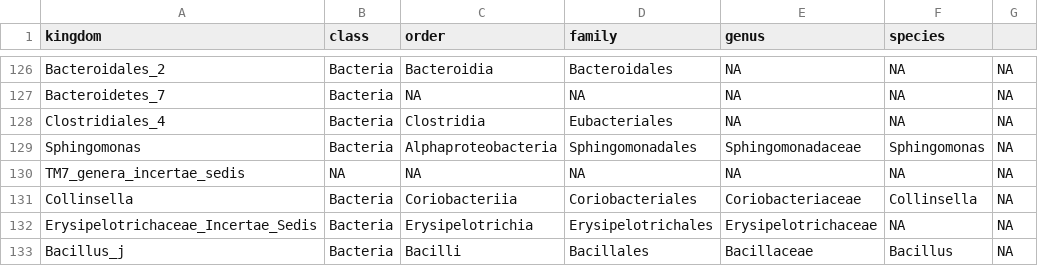
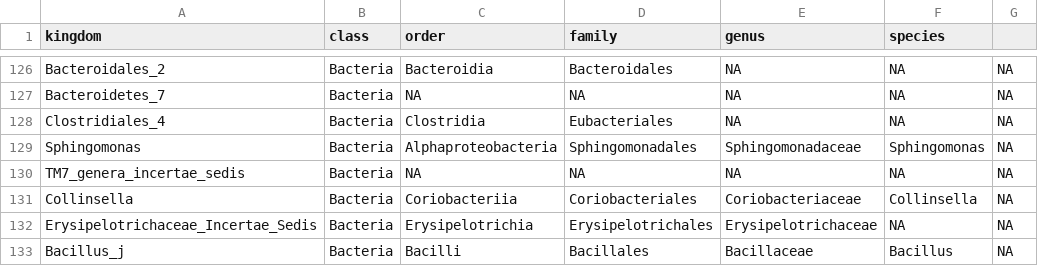
Before and after one commit to waldronlab/MicrobiomeBenchmarkDataAnalyses, a TSV file: inst/extdata/Ravel_2011_bv_taxonomy_table.tsv, drawn as a sheet; only a part is shown, gaps mark what is left out.

```diff
--- a/inst/extdata/Ravel_2011_bv_taxonomy_table.tsv
+++ b/inst/extdata/Ravel_2011_bv_taxonomy_table.tsv
@@ -129,3 +129,3 @@
 "Sphingomonas"	"Bacteria"	"Alphaproteobacteria"	"Sphingomonadales"	"Sphingomonadaceae"	"Sphingomonas"	NA
-"TM7_genera_incertae_sedis"	NA	NA	NA	NA	NA	NA
+"TM7_genera_incertae_sedis"	"Bacteria"	NA	NA	NA	NA	NA
 "Collinsella"	"Bacteria"	"Coriobacteriia"	"Coriobacteriales"	"Coriobacteriaceae"	"Collinsella"	NA
```
Also changed, not shown: 32 other files.
